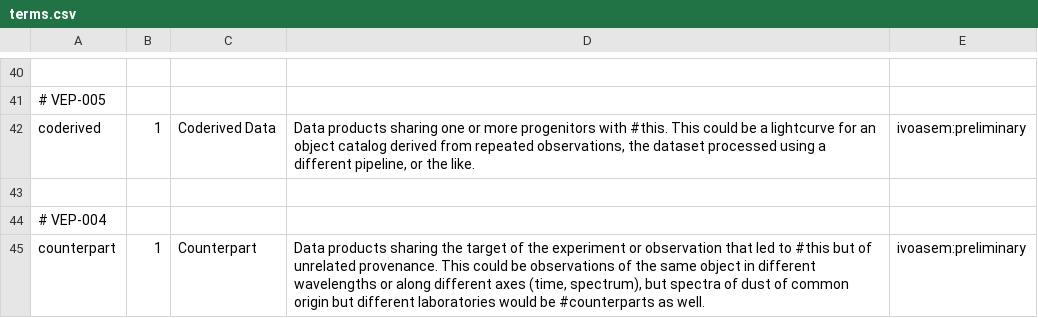
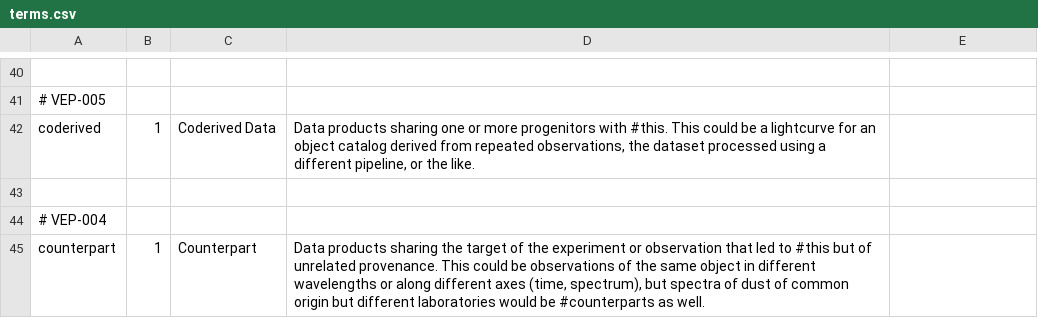
Before and after one commit to ivoa-std/Vocabularies, a CSV file: datalink/core/terms.csv, drawn as a sheet; only a part is shown, gaps mark what is left out; the diff names each change by its address in the sheet, - before the commit and + after, or states it on an @@ line.

Commit message:
datalink#coderived and #counterpart are no longer preliminary.
[TCG of 2020-08-27]

```diff
--- a/datalink/core/terms.csv
+++ b/datalink/core/terms.csv
-E42: ivoasem:preliminary
+E42: (empty)
-E45: ivoasem:preliminary
+E45: (empty)
```
Also changed, not shown: messenger/terms.csv, 2 other files.
